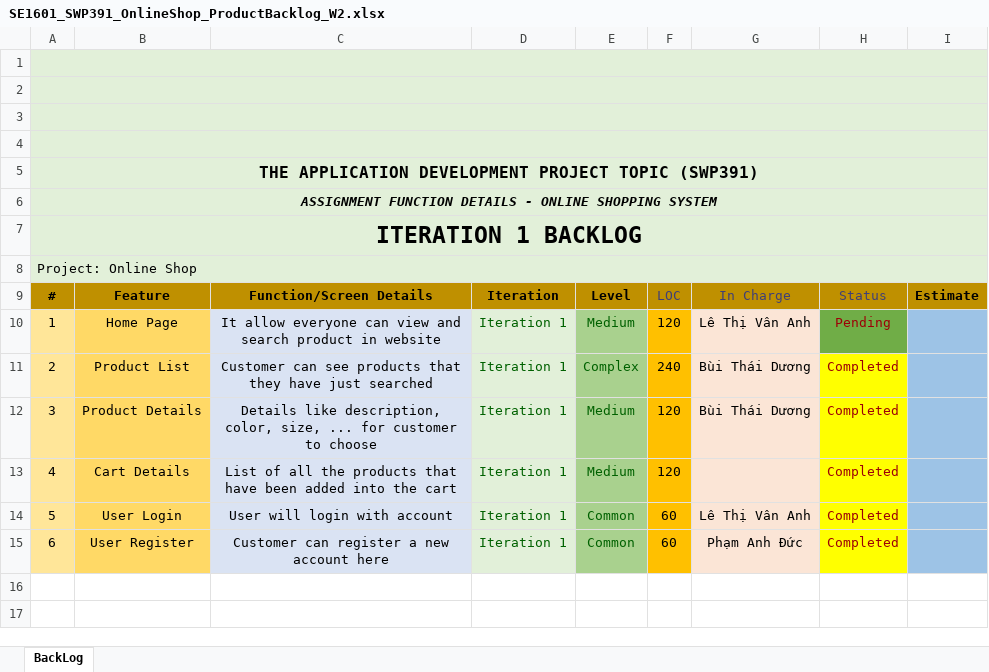
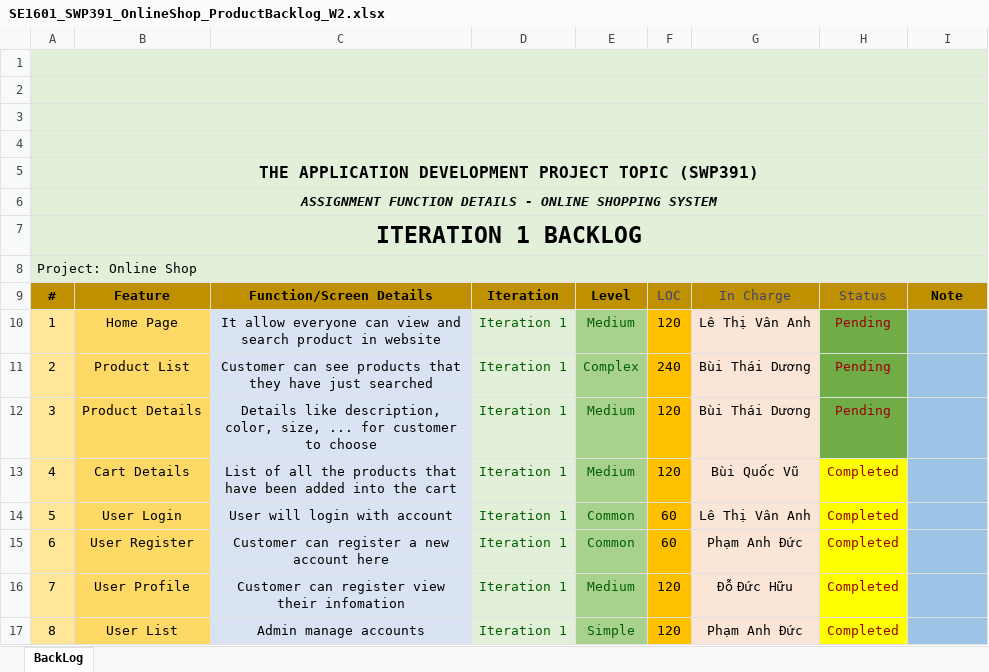
Before and after one commit to HuuDD12/SWP391-OnlineShop, an Excel workbook: Week2/docs/SE1601_SWP391_OnlineShop_ProductBacklog_W2.xlsx, sheet BackLog, drawn as a sheet; values as stored, in another font and other column widths than the file's, no borders; charts and pictures not drawn; the diff names each change by its address in the sheet, - before the commit and + after, or states it on an @@ line.

```diff
--- a/Week2/docs/SE1601_SWP391_OnlineShop_ProductBacklog_W2.xlsx (sheet BackLog)
+++ b/Week2/docs/SE1601_SWP391_OnlineShop_ProductBacklog_W2.xlsx (sheet BackLog)
-I9: Estimate
+I9: Note
-H11:H12: Completed
+H11:H12: Pending
-H11:H12 fill: #FFFF00
+H11:H12 fill: #70AD47
-G13: (empty)
+G13: Bùi Quốc Vũ
+row 16: 7 | User Profile | Customer can register view their infomation | Iteration 1 | Medium | 120 | Đỗ Đức Hữu | Completed
+row 17: 8 | User List | Admin manage accounts | Iteration 1 | Simple | 120 | Phạm Anh Đức | Completed
```
Also changed, not shown: charts or pictures, Week1/Docs/SE1601_SWP391_OnlineShop_ProductBacklog_W1.xlsx, Week3/docs/SE1601_SWP391_OnlineShop_ProductBacklog_W3.xlsx, 8 other files.
